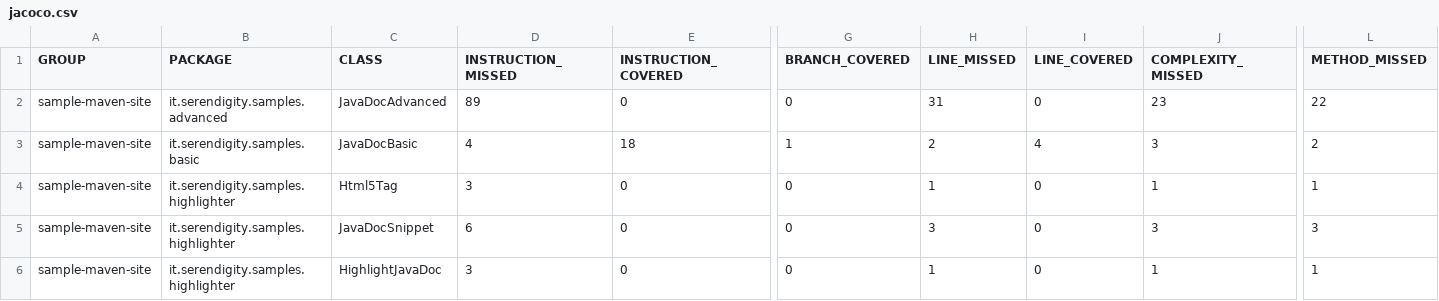
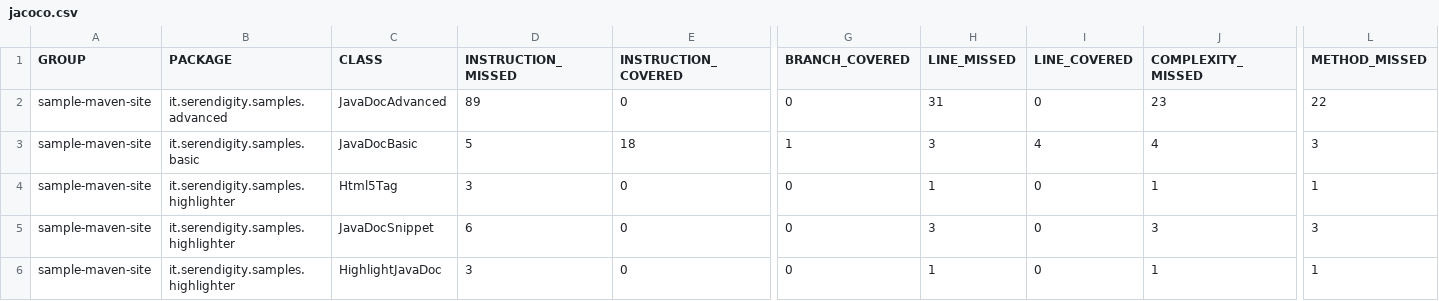
Before and after one commit to SerendipityOfficialDev/sample-maven-site-docs, a CSV file: jacoco/jacoco.csv, drawn as a sheet; only a part is shown, gaps mark what is left out; the diff names each change by its address in the sheet, - before the commit and + after, or states it on an @@ line.

```diff
--- a/jacoco/jacoco.csv
+++ b/jacoco/jacoco.csv
-D3 (INSTRUCTION_MISSED): 4
+D3 (INSTRUCTION_MISSED): 5
-H3 (LINE_MISSED): 2
+H3 (LINE_MISSED): 3
-J3 (COMPLEXITY_MISSED): 3
+J3 (COMPLEXITY_MISSED): 4
-L3 (METHOD_MISSED): 2
+L3 (METHOD_MISSED): 3
```
Also changed, not shown: 39 other files.
